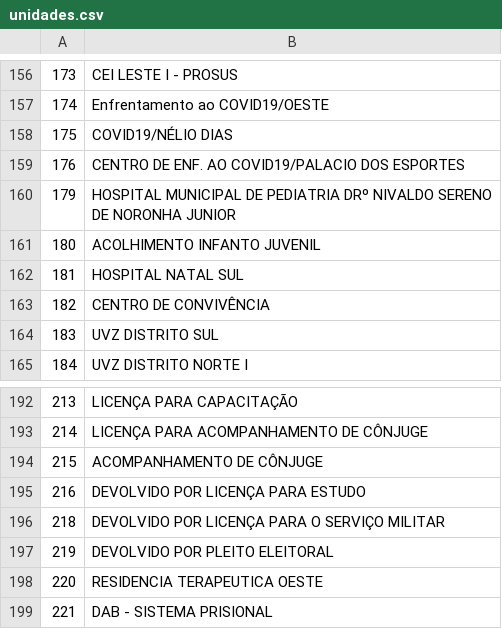
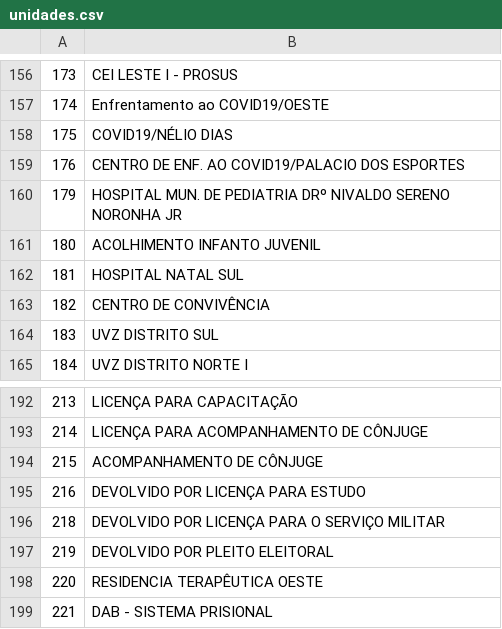
Before and after one commit to PauloDev13/ponto_sms_flet, a CSV file: data/unidades.csv, drawn as a sheet; only a part is shown, gaps mark what is left out; the diff covers the shown part only.

```diff
--- a/data/unidades.csv
+++ b/data/unidades.csv
@@ -159,3 +159,3 @@
 176,CENTRO DE ENF. AO COVID19/PALACIO DOS ESPORTES
-179,HOSPITAL MUNICIPAL DE PEDIATRIA DRº NIVALDO SERENO DE NORONHA JUNIOR
+179,HOSPITAL MUN. DE PEDIATRIA DRº NIVALDO SERENO NORONHA JR
 180,ACOLHIMENTO INFANTO JUVENIL
@@ -197,3 +197,3 @@
 219,DEVOLVIDO POR PLEITO ELEITORAL
-220,RESIDENCIA TERAPEUTICA OESTE
+220,RESIDENCIA TERAPÊUTICA OESTE
 221,DAB - SISTEMA PRISIONAL
```
Also changed, not shown: 18 edited cells elsewhere in this file, 10 other files.
